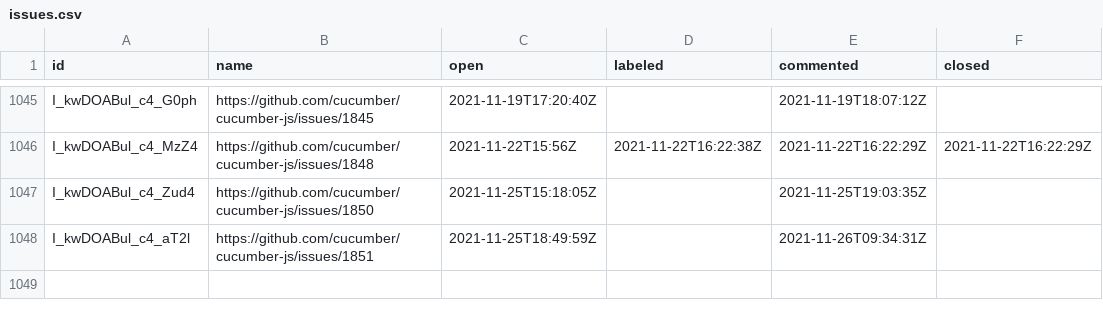
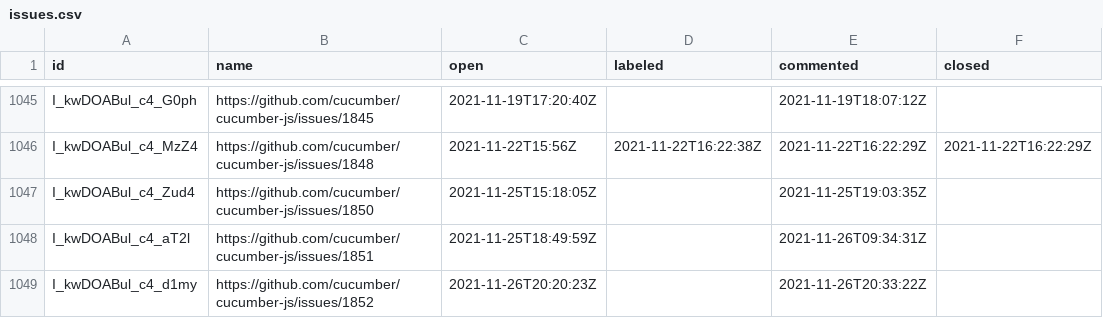
Before and after one commit to cucumber/oselvar-github-metrics, a CSV file: data/cucumber/cucumber-js/issues.csv, drawn as a sheet; only a part is shown, gaps mark what is left out; the diff names each change by its address in the sheet, - before the commit and + after, or states it on an @@ line.

```diff
--- a/data/cucumber/cucumber-js/issues.csv
+++ b/data/cucumber/cucumber-js/issues.csv
+row 1049: I_kwDOABul_c4_d1my | https://github.com/cucumber/cucumber-js/issues/1852 | 2021-11-26T20:20:23Z |  | 2021-11-26T20:33:22Z
```
